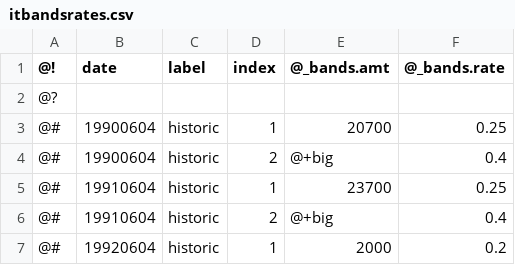
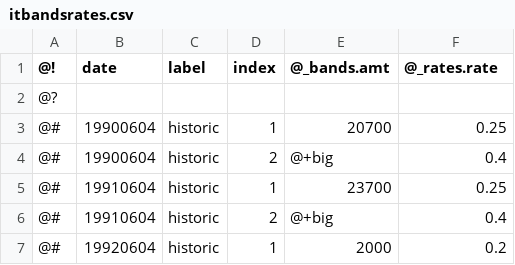
Before and after one commit to gizemk/fortax-library, a CSV file: fortax-systems/itbandsrates.csv, drawn as a sheet; only a part is shown.

Commit message:
fortax systems database file linking basic functionality

```diff
--- a/fortax-systems/itbandsrates.csv
+++ b/fortax-systems/itbandsrates.csv
@@ -1,2 +1,2 @@
-@!,date,label,index,@_bands.amt,@_bands.rate,,,,,
+@!,date,label,index,@_bands.amt,@_rates.rate,,,,,
 @?,,,,,,,,,,
```
Also changed, not shown: 1 other file.
